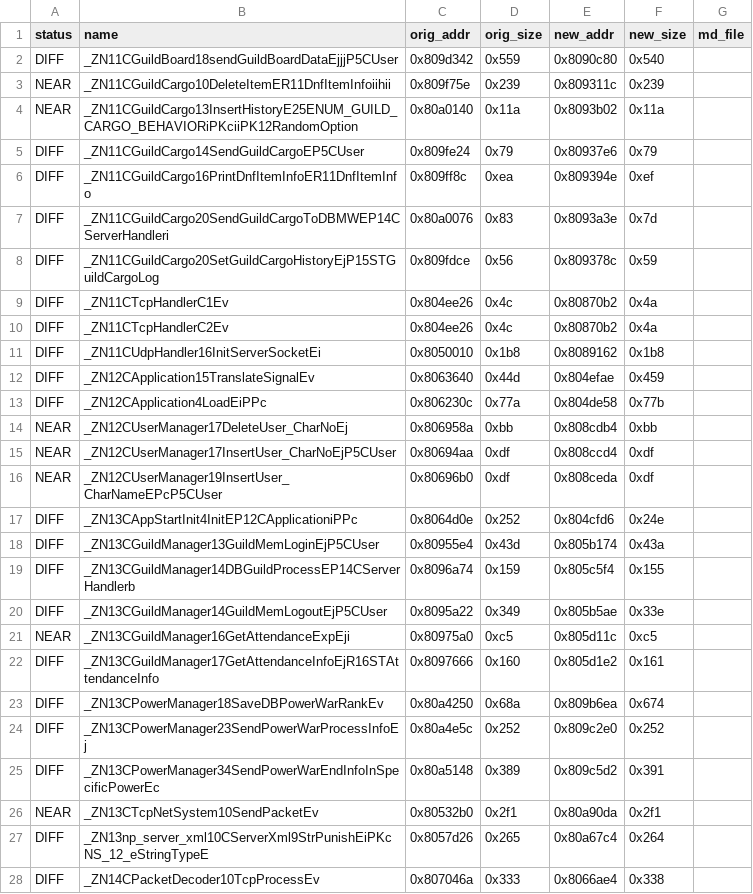
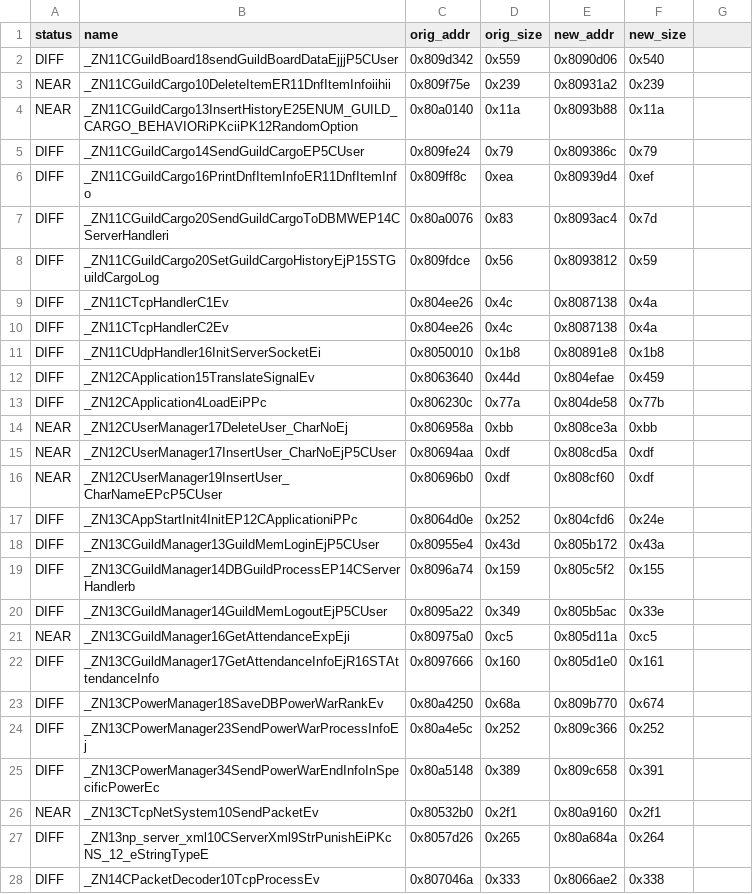
Before and after one commit to LoyieKing/dnf_workspace, a TSV file: dnf_decompile/function_reports/guild/manifest.tsv, drawn as a sheet; only a part is shown; the diff covers the shown part only.

```diff
--- a/dnf_decompile/function_reports/guild/manifest.tsv
+++ b/dnf_decompile/function_reports/guild/manifest.tsv
@@ -1,28 +1,28 @@
-status	name	orig_addr	orig_size	new_addr	new_size	md_file
-DIFF	_ZN11CGuildBoard18sendGuildBoardDataEjjjP5CUser	0x809d342	0x559	0x8090c80	0x540
-NEAR	_ZN11CGuildCargo10DeleteItemER11DnfItemInfoiihii	0x809f75e	0x239	0x809311c	0x239
-NEAR	_ZN11CGuildCargo13InsertHistoryE25ENUM_GUILD_CARGO_BEHAVIORiPKciiPK12RandomOption	0x80a0140	0x11a	0x8093b02	0x11a
-DIFF	_ZN11CGuildCargo14SendGuildCargoEP5CUser	0x809fe24	0x79	0x80937e6	0x79
-DIFF	_ZN11CGuildCargo16PrintDnfItemInfoER11DnfItemInfo	0x809ff8c	0xea	0x809394e	0xef
-DIFF	_ZN11CGuildCargo20SendGuildCargoToDBMWEP14CServerHandleri	0x80a0076	0x83	0x8093a3e	0x7d
-DIFF	_ZN11CGuildCargo20SetGuildCargoHistoryEjP15STGuildCargoLog	0x809fdce	0x56	0x809378c	0x59
-DIFF	_ZN11CTcpHandlerC1Ev	0x804ee26	0x4c	0x80870b2	0x4a
-DIFF	_ZN11CTcpHandlerC2Ev	0x804ee26	0x4c	0x80870b2	0x4a
-DIFF	_ZN11CUdpHandler16InitServerSocketEi	0x8050010	0x1b8	0x8089162	0x1b8
+status	name	orig_addr	orig_size	new_addr	new_size
+DIFF	_ZN11CGuildBoard18sendGuildBoardDataEjjjP5CUser	0x809d342	0x559	0x8090d06	0x540
+NEAR	_ZN11CGuildCargo10DeleteItemER11DnfItemInfoiihii	0x809f75e	0x239	0x80931a2	0x239
+NEAR	_ZN11CGuildCargo13InsertHistoryE25ENUM_GUILD_CARGO_BEHAVIORiPKciiPK12RandomOption	0x80a0140	0x11a	0x8093b88	0x11a
+DIFF	_ZN11CGuildCargo14SendGuildCargoEP5CUser	0x809fe24	0x79	0x809386c	0x79
+DIFF	_ZN11CGuildCargo16PrintDnfItemInfoER11DnfItemInfo	0x809ff8c	0xea	0x80939d4	0xef
+DIFF	_ZN11CGuildCargo20SendGuildCargoToDBMWEP14CServerHandleri	0x80a0076	0x83	0x8093ac4	0x7d
+DIFF	_ZN11CGuildCargo20SetGuildCargoHistoryEjP15STGuildCargoLog	0x809fdce	0x56	0x8093812	0x59
+DIFF	_ZN11CTcpHandlerC1Ev	0x804ee26	0x4c	0x8087138	0x4a
+DIFF	_ZN11CTcpHandlerC2Ev	0x804ee26	0x4c	0x8087138	0x4a
+DIFF	_ZN11CUdpHandler16InitServerSocketEi	0x8050010	0x1b8	0x80891e8	0x1b8
 DIFF	_ZN12CApplication15TranslateSignalEv	0x8063640	0x44d	0x804efae	0x459
 DIFF	_ZN12CApplication4LoadEiPPc	0x806230c	0x77a	0x804de58	0x77b
-NEAR	_ZN12CUserManager17DeleteUser_CharNoEj	0x806958a	0xbb	0x808cdb4	0xbb
-NEAR	_ZN12CUserManager17InsertUser_CharNoEjP5CUser	0x80694aa	0xdf	0x808ccd4	0xdf
-NEAR	_ZN12CUserManager19InsertUser_CharNameEPcP5CUser	0x80696b0	0xdf	0x808ceda	0xdf
+NEAR	_ZN12CUserManager17DeleteUser_CharNoEj	0x806958a	0xbb	0x808ce3a	0xbb
+NEAR	_ZN12CUserManager17InsertUser_CharNoEjP5CUser	0x80694aa	0xdf	0x808cd5a	0xdf
+NEAR	_ZN12CUserManager19InsertUser_CharNameEPcP5CUser	0x80696b0	0xdf	0x808cf60	0xdf
 DIFF	_ZN13CAppStartInit4InitEP12CApplicationiPPc	0x8064d0e	0x252	0x804cfd6	0x24e
-DIFF	_ZN13CGuildManager13GuildMemLoginEjP5CUser	0x80955e4	0x43d	0x805b174	0x43a
-DIFF	_ZN13CGuildManager14DBGuildProcessEP14CServerHandlerb	0x8096a74	0x159	0x805c5f4	0x155
-DIFF	_ZN13CGuildManager14GuildMemLogoutEjP5CUser	0x8095a22	0x349	0x805b5ae	0x33e
-NEAR	_ZN13CGuildManager16GetAttendanceExpEji	0x80975a0	0xc5	0x805d11c	0xc5
-DIFF	_ZN13CGuildManager17GetAttendanceInfoEjR16STAttendanceInfo	0x8097666	0x160	0x805d1e2	0x161
-DIFF	_ZN13CPowerManager18SaveDBPowerWarRankEv	0x80a4250	0x68a	0x809b6ea	0x674
-DIFF	_ZN13CPowerManager23SendPowerWarProcessInfoEj	0x80a4e5c	0x252	0x809c2e0	0x252
-DIFF	_ZN13CPowerManager34SendPowerWarEndInfoInSpecificPowerEc	0x80a5148	0x389	0x809c5d2	0x391
-NEAR	_ZN13CTcpNetSystem10SendPacketEv	0x80532b0	0x2f1	0x80a90da	0x2f1
-DIFF	_ZN13np_server_xml10CServerXml9StrPunishEiPKcNS_12_eStringTypeE	0x8057d26	0x265	0x80a67c4	0x264
-DIFF	_ZN14CPacketDecoder10TcpProcessEv	0x807046a	0x333	0x8066ae4	0x338
+DIFF	_ZN13CGuildManager13GuildMemLoginEjP5CUser	0x80955e4	0x43d	0x805b172	0x43a
+DIFF	_ZN13CGuildManager14DBGuildProcessEP14CServerHandlerb	0x8096a74	0x159	0x805c5f2	0x155
+DIFF	_ZN13CGuildManager14GuildMemLogoutEjP5CUser	0x8095a22	0x349	0x805b5ac	0x33e
+NEAR	_ZN13CGuildManager16GetAttendanceExpEji	0x80975a0	0xc5	0x805d11a	0xc5
+DIFF	_ZN13CGuildManager17GetAttendanceInfoEjR16STAttendanceInfo	0x8097666	0x160	0x805d1e0	0x161
+DIFF	_ZN13CPowerManager18SaveDBPowerWarRankEv	0x80a4250	0x68a	0x809b770	0x674
+DIFF	_ZN13CPowerManager23SendPowerWarProcessInfoEj	0x80a4e5c	0x252	0x809c366	0x252
+DIFF	_ZN13CPowerManager34SendPowerWarEndInfoInSpecificPowerEc	0x80a5148	0x389	0x809c658	0x391
+NEAR	_ZN13CTcpNetSystem10SendPacketEv	0x80532b0	0x2f1	0x80a9160	0x2f1
+DIFF	_ZN13np_server_xml10CServerXml9StrPunishEiPKcNS_12_eStringTypeE	0x8057d26	0x265	0x80a684a	0x264
+DIFF	_ZN14CPacketDecoder10TcpProcessEv	0x807046a	0x333	0x8066ae2	0x338
```
Also changed, not shown: 3 added rows, 3 removed rows and 136 edited cells elsewhere in this file, 1 other file.
